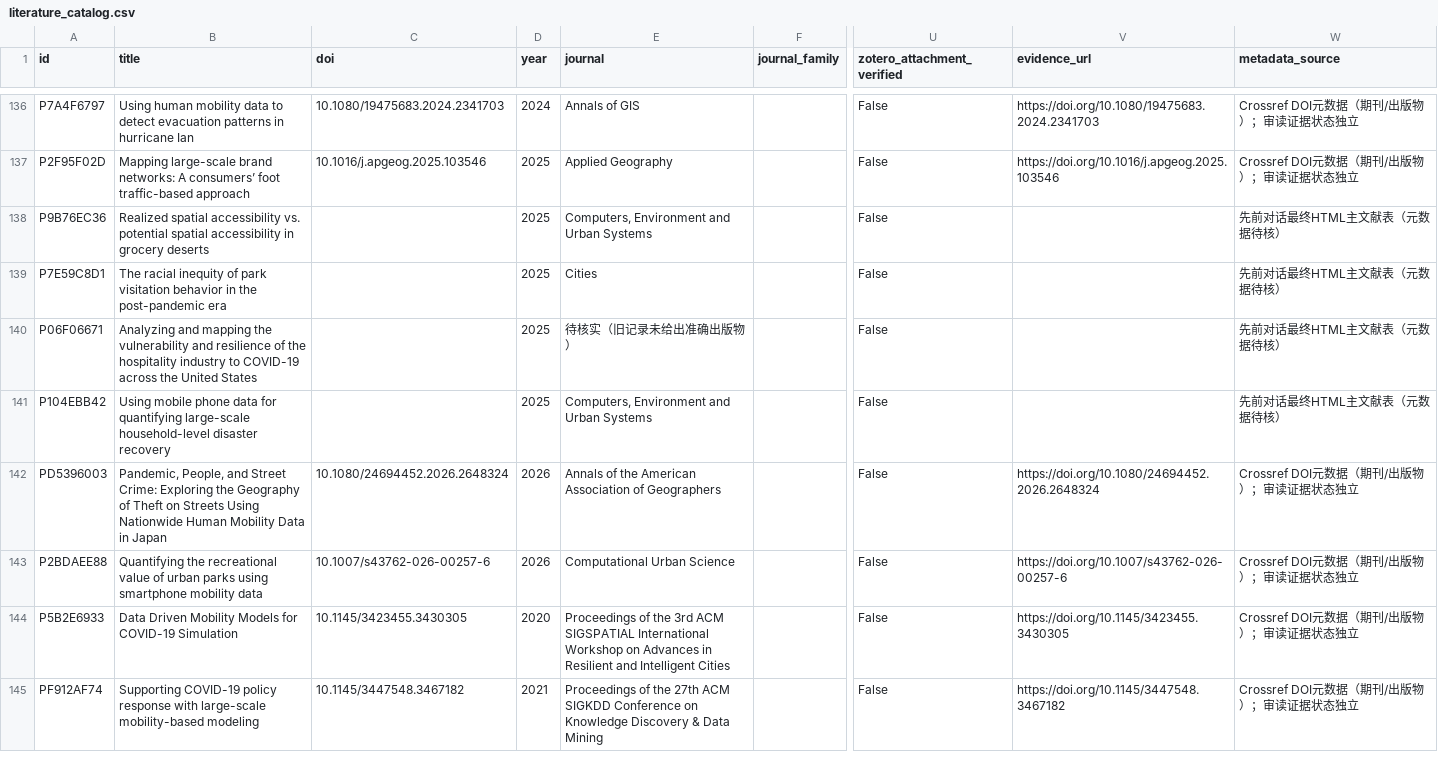
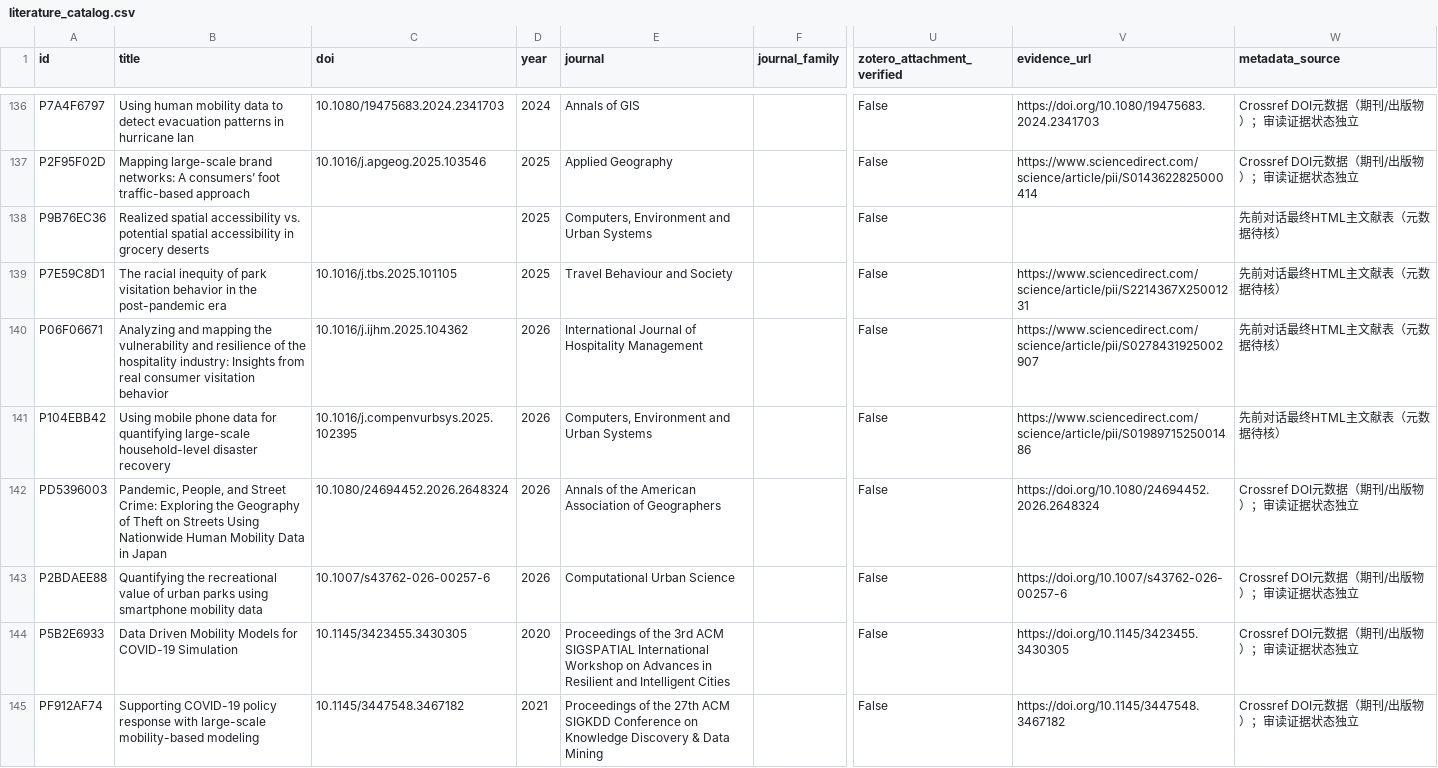
Before and after one commit to YeCao02/Mobile-phone-location-reasearch, a CSV file: data/literature_catalog.csv, drawn as a sheet; only a part is shown, gaps mark what is left out; the diff covers the shown part only; the diff names each change by its address in the sheet, - before the commit and + after, or states it on an @@ line.

```diff
--- a/data/literature_catalog.csv
+++ b/data/literature_catalog.csv
-V137 (evidence_url): https://doi.org/10.1016/j.apgeog.2025.103546
+V137 (evidence_url): https://www.sciencedirect.com/science/article/pii/S0143622825000414
-C139 (doi): (empty)
+C139 (doi): 10.1016/j.tbs.2025.101105
-E139 (journal): Cities
+E139 (journal): Travel Behaviour and Society
-V139 (evidence_url): (empty)
+V139 (evidence_url): https://www.sciencedirect.com/science/article/pii/S2214367X25001231
-B140 (title): …the hospitality industry to COVID-19 across the United States
+B140 (title): …the hospitality industry: Insights from real consumer visitation behavior
-C140 (doi): (empty)
+C140 (doi): 10.1016/j.ijhm.2025.104362
-D140:D141 (year): 2025
+D140:D141 (year): 2026
-E140 (journal): 待核实（旧记录未给出准确出版物）
+E140 (journal): International Journal of Hospitality Management
-V140 (evidence_url): (empty)
+V140 (evidence_url): https://www.sciencedirect.com/science/article/pii/S0278431925002907
-C141 (doi): (empty)
+C141 (doi): 10.1016/j.compenvurbsys.2025.102395
-V141 (evidence_url): (empty)
+V141 (evidence_url): https://www.sciencedirect.com/science/article/pii/S0198971525001486
```
Also changed, not shown: 63 edited cells elsewhere in this file, 15 other files.
